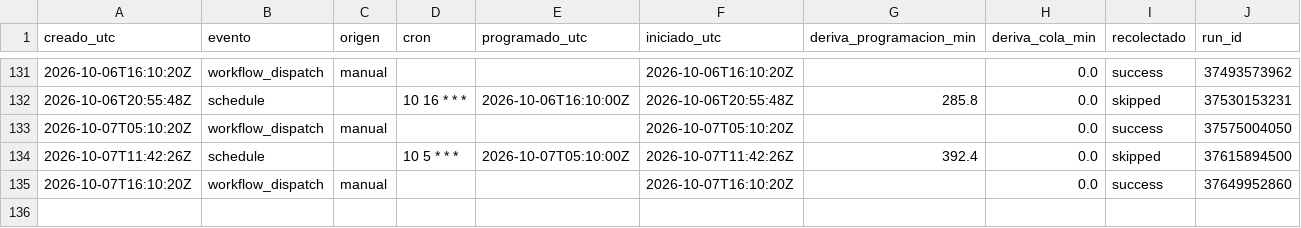
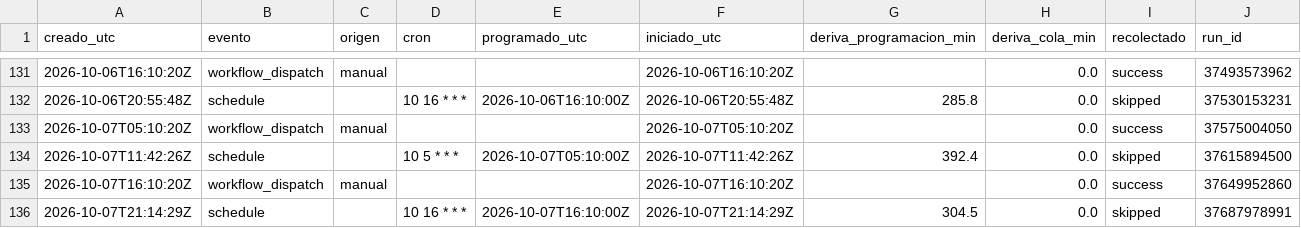
Before and after one commit to malevolisco/adrigasolineras, a CSV file: logs/deriva.csv, drawn as a sheet; only a part is shown, gaps mark what is left out; the diff names each change by its address in the sheet, - before the commit and + after, or states it on an @@ line.

```diff
--- a/logs/deriva.csv
+++ b/logs/deriva.csv
+row 136: 2026-10-07T21:14:29Z | schedule |  | 10 16 * * * | 2026-10-07T16:10:00Z | 2026-10-07T21:14:29Z | 304.5 | 0.0 | skipped | 37687978991
```
